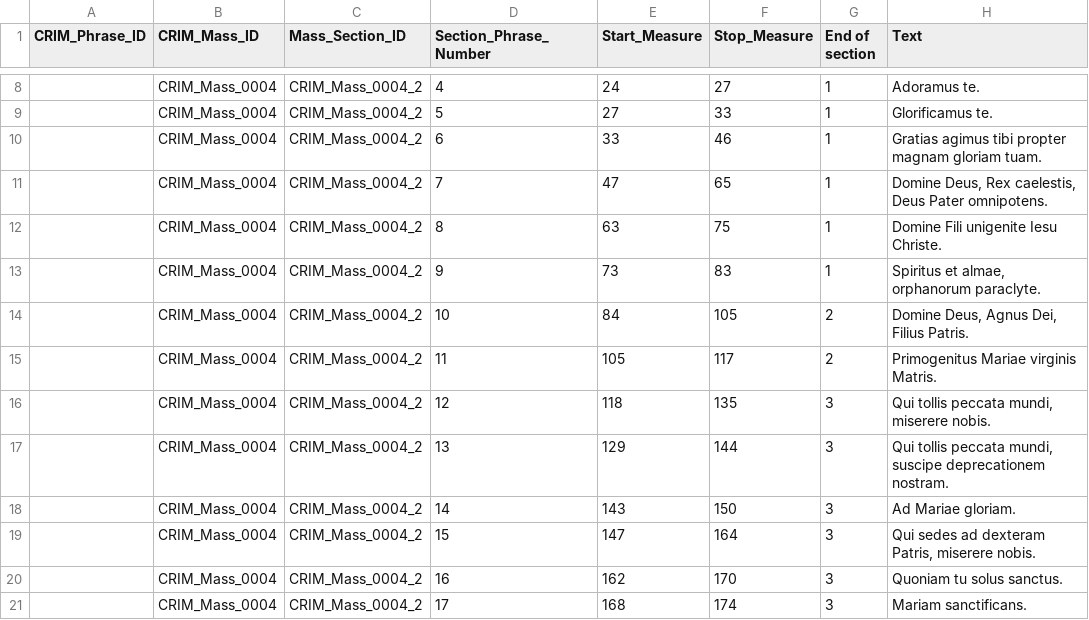
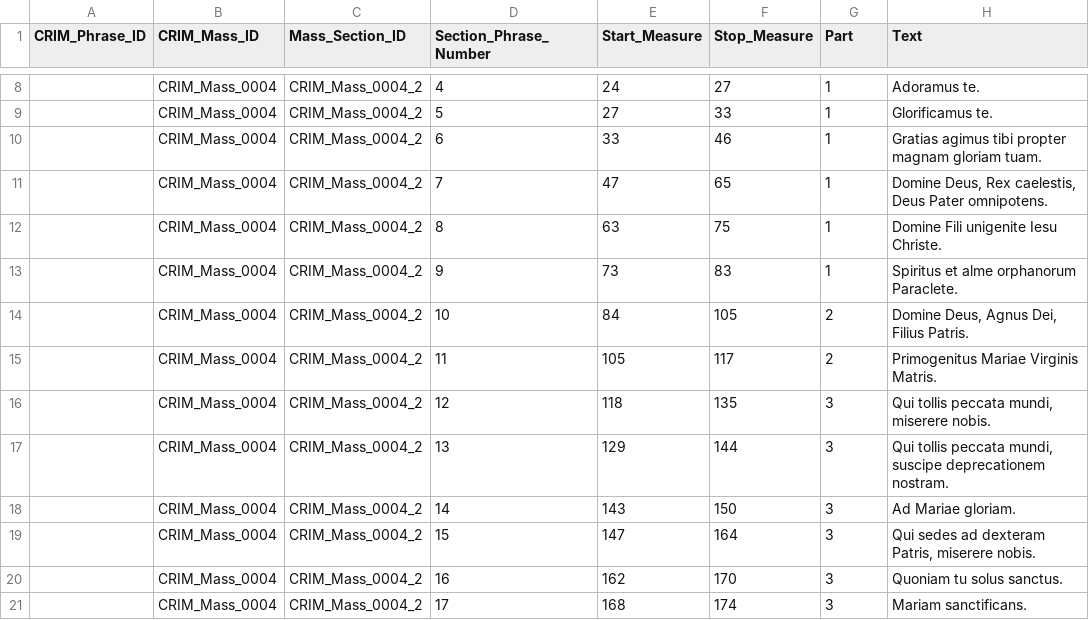
Before and after one commit to CRIM-Project/CRIM-online, a CSV file: importing/source/mass_phrases/CRIM_Mass_0004_Phrases.csv, drawn as a sheet; only a part is shown, gaps mark what is left out; the diff names each change by its address in the sheet, - before the commit and + after, or states it on an @@ line.

```diff
--- a/importing/source/mass_phrases/CRIM_Mass_0004_Phrases.csv
+++ b/importing/source/mass_phrases/CRIM_Mass_0004_Phrases.csv
-G1: End of section
+G1: Part
-H13 (Text): Spiritus et almae, orphanorum paraclyte.
+H13 (Text): Spiritus et alme orphanorum Paraclete.
-H15 (Text): Primogenitus Mariae virginis Matris.
+H15 (Text): Primogenitus Mariae Virginis Matris.
```
Also changed, not shown: importing/source/mass_phrases/CRIM_Mass_0003_Phrases.csv, importing/source/mass_phrases/CRIM_Mass_0005_Phrases.csv, 18 other files.
